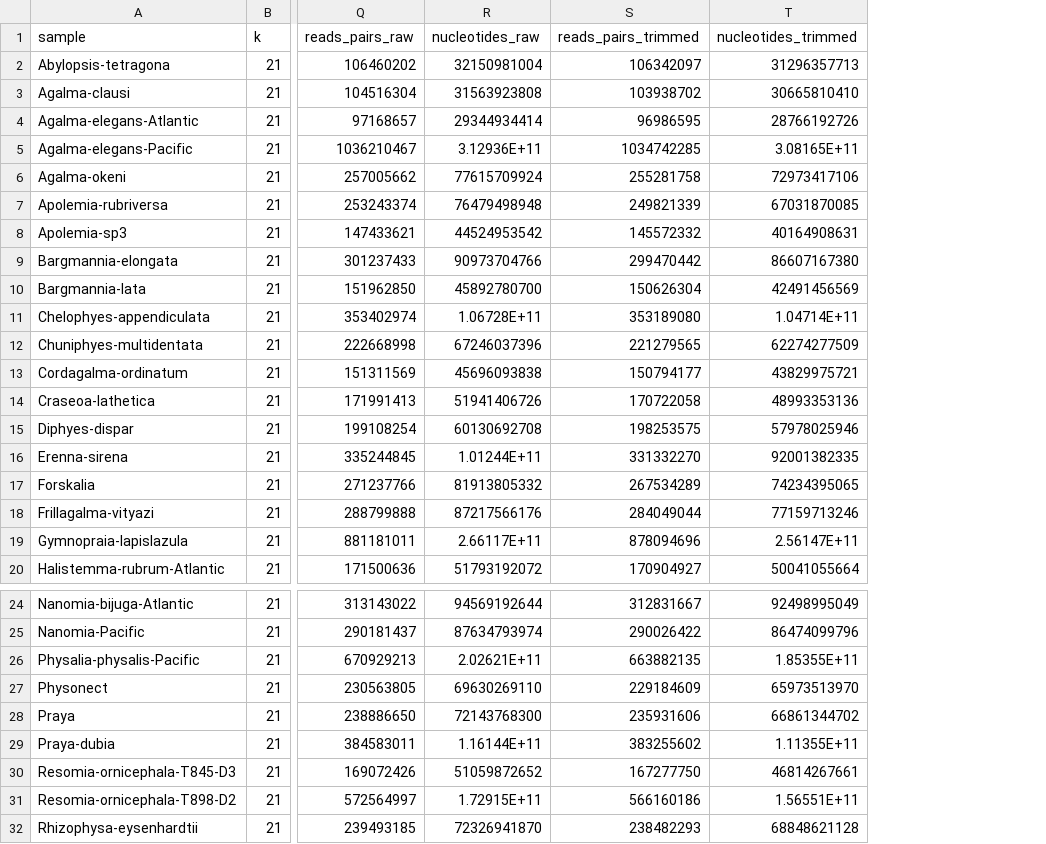
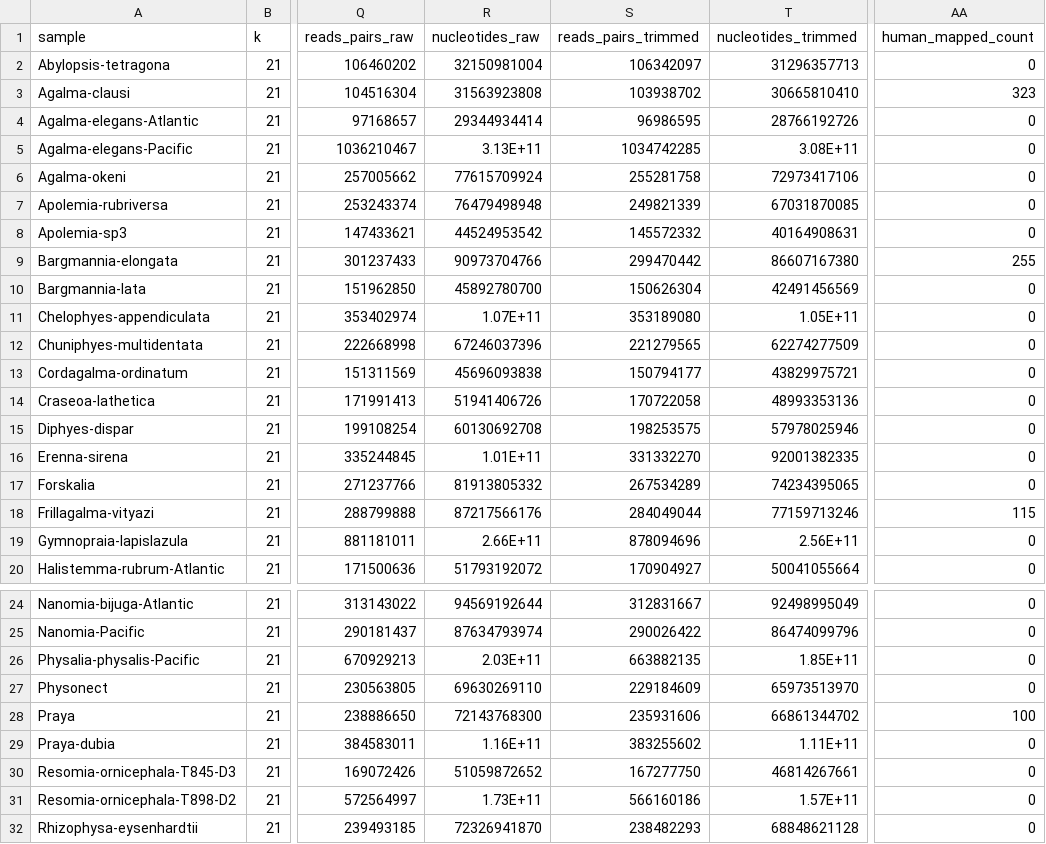
Before and after one commit to dunnlab/siph_skimming, a TSV file: supplement/Supplementary_Table_2.tsv, drawn as a sheet; only a part is shown, gaps mark what is left out; the diff names each change by its address in the sheet, - before the commit and + after, or states it on an @@ line.

Commit message:
added mapped uman reads

```diff
--- a/supplement/Supplementary_Table_2.tsv
+++ b/supplement/Supplementary_Table_2.tsv
+column AA (human_mapped_count), rows 2-20: 0 | 323 | 0 | 0 | 0 | 0 | 0 | 255 | 0 | 0 | 0 | 0 | 0 | 0 | 0 | 0 | 115 | 0 | 0; rows 24-32: 0 | 0 | 0 | 0 | 100 | 0 | 0 | 0 | 0
-R5 (nucleotides_raw): 3.12936E+11
+R5 (nucleotides_raw): 3.13E+11
-T5 (nucleotides_trimmed): 3.08165E+11
+T5 (nucleotides_trimmed): 3.08E+11
-R11 (nucleotides_raw): 1.06728E+11
+R11 (nucleotides_raw): 1.07E+11
-T11 (nucleotides_trimmed): 1.04714E+11
+T11 (nucleotides_trimmed): 1.05E+11
-R16 (nucleotides_raw): 1.01244E+11
+R16 (nucleotides_raw): 1.01E+11
-R19 (nucleotides_raw): 2.66117E+11
+R19 (nucleotides_raw): 2.66E+11
-T19 (nucleotides_trimmed): 2.56147E+11
+T19 (nucleotides_trimmed): 2.56E+11
-R26 (nucleotides_raw): 2.02621E+11
+R26 (nucleotides_raw): 2.03E+11
-T26 (nucleotides_trimmed): 1.85355E+11
+T26 (nucleotides_trimmed): 1.85E+11
-R29 (nucleotides_raw): 1.16144E+11
+R29 (nucleotides_raw): 1.16E+11
-T29 (nucleotides_trimmed): 1.11355E+11
+T29 (nucleotides_trimmed): 1.11E+11
-R31 (nucleotides_raw): 1.72915E+11
+R31 (nucleotides_raw): 1.73E+11
-T31 (nucleotides_trimmed): 1.56551E+11
+T31 (nucleotides_trimmed): 1.57E+11
```
